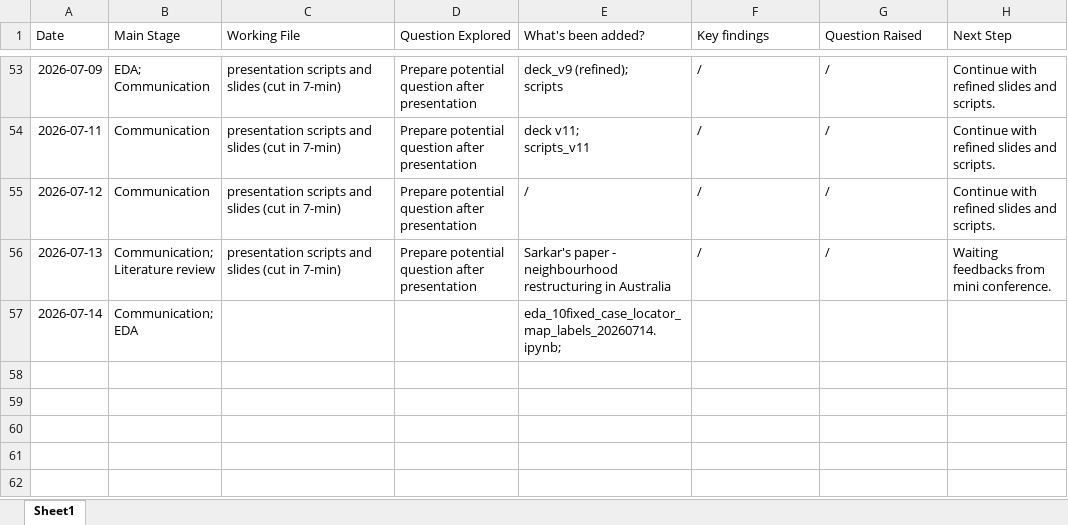
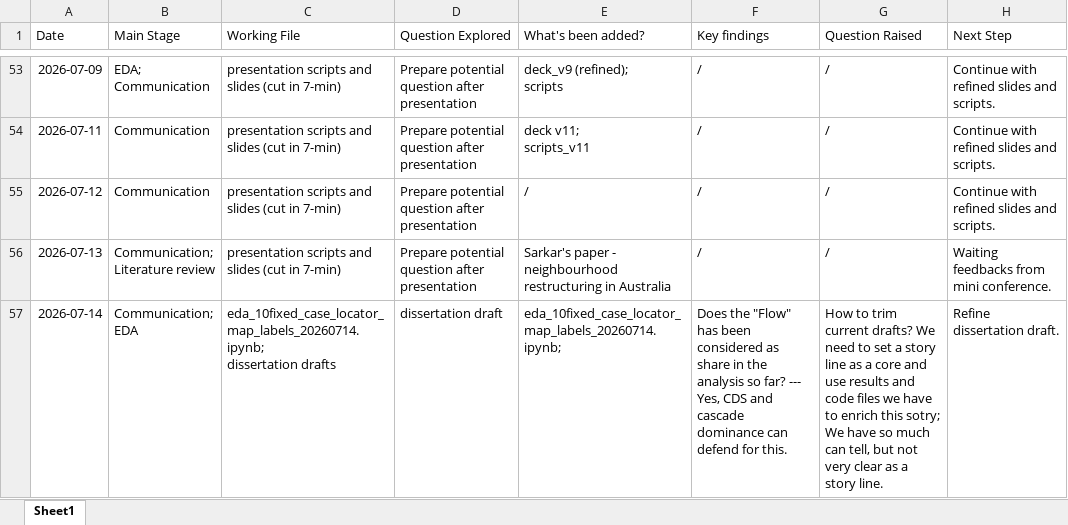
Before and after one commit to yxing82/CASA-Dissertation, an Excel workbook: research-logbook.xlsx, sheet Sheet1, drawn as a sheet; only a part is shown, gaps mark what is left out; values as stored, in another font and other column widths than the file's, no borders; ↵ is a line break in a cell; the diff names each change by its address in the sheet, - before the commit and + after, or states it on an @@ line.

```diff
--- a/research-logbook.xlsx (sheet Sheet1)
+++ b/research-logbook.xlsx (sheet Sheet1)
-C57 (Working File): (empty)
+C57 (Working File): eda_10fixed_case_locator_map_labels_20260714.ipynb; ↵ dissertation drafts
-D57 (Question Explored): (empty)
+D57 (Question Explored): dissertation draft
-F57 (Key findings): (empty)
+F57 (Key findings): Does the "Flow" has been considered as share in the analysis so far? --- Yes, CDS and cascade dominance can defend for this.
-G57 (Question Raised): (empty)
+G57 (Question Raised): How to trim current drafts? We need to set a story line as a core and use results and code files we have to enrich this sotry; ↵ We have so much can tell, but not very clear as a story line.
-H57 (Next Step): (empty)
+H57 (Next Step): Refine dissertation draft.
```
Also changed, not shown: 9 other files.
